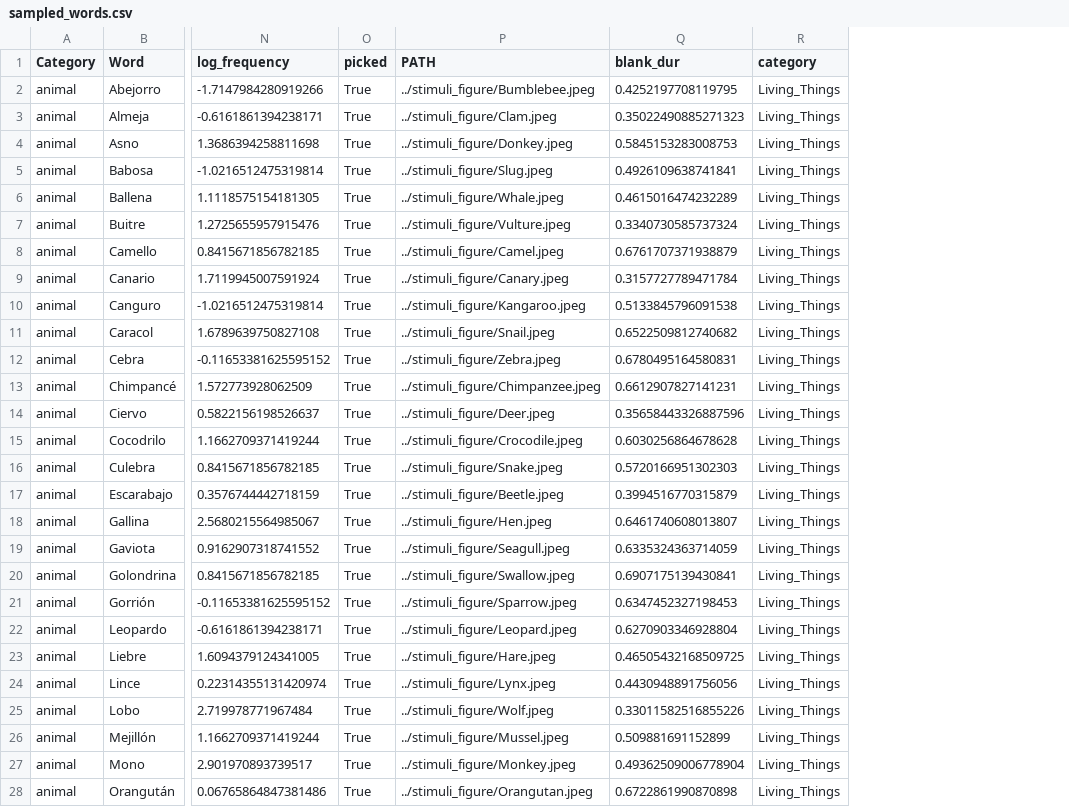
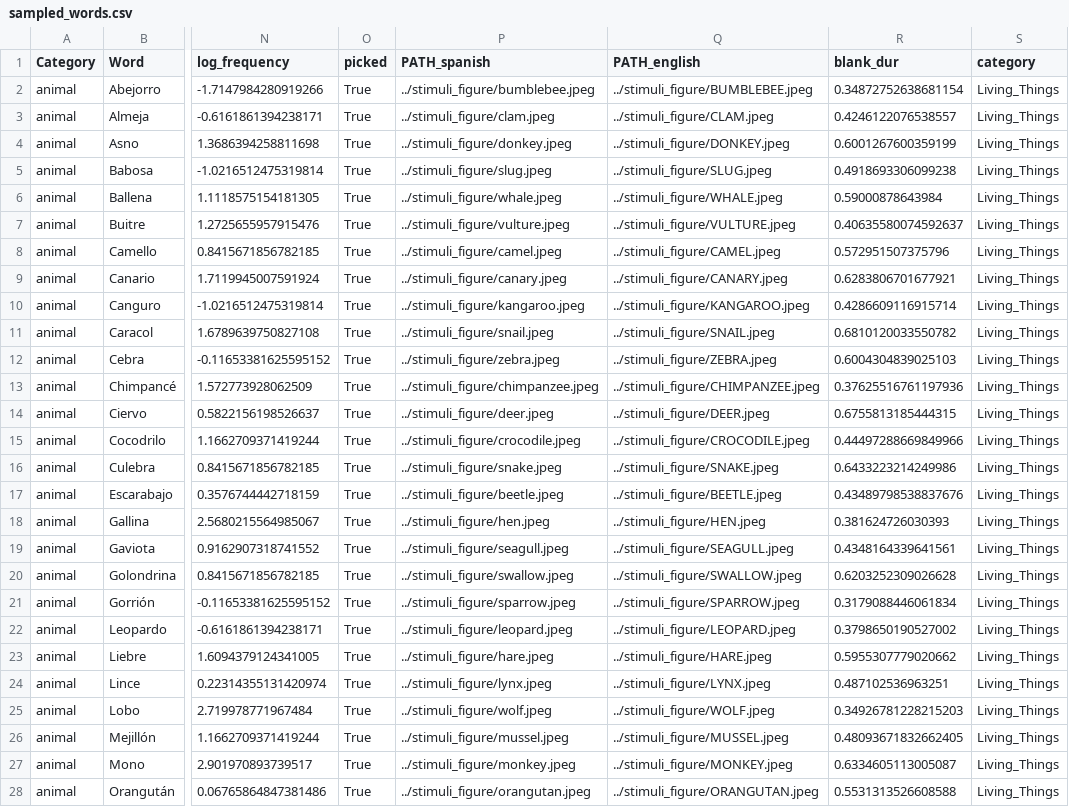
Before and after one commit to nmningmei/uncon_semantic, a CSV file: data/sampled_words.csv, drawn as a sheet; only a part is shown, gaps mark what is left out; removed rows and columns are numbered as before the commit, all else as after; the diff covers the shown part only; the diff names each change by its address in the sheet, - before the commit and + after, or states it on an @@ line.

Commit message:
Add files via upload

```diff
--- a/data/sampled_words.csv
+++ b/data/sampled_words.csv
-column P (PATH), rows 2-28: ../stimuli_figure/Bumblebee.jpeg | ../stimuli_figure/Clam.jpeg | ../stimuli_figure/Donkey.jpeg | ../stimuli_figure/Slug.jpeg | ../stimuli_figure/Whale.jpeg | ../stimuli_figure/Vulture.jpeg | ../stimuli_figure/Camel.jpeg | ../stimuli_figure/Canary.jpeg | ../stimuli_figure/Kangaroo.jpeg | ../stimuli_figure/Snail.jpeg | ../stimuli_figure/Zebra.jpeg | ../stimuli_figure/Chimpanzee.jpeg | ../stimuli_figure/Deer.jpeg | ../stimuli_figure/Crocodile.jpeg | ../stimuli_figure/Snake.jpeg | ../stimuli_figure/Beetle.jpeg | ../stimuli_figure/Hen.jpeg | ../stimuli_figure/Seagull.jpeg | ../stimuli_figure/Swallow.jpeg | ../stimuli_figure/Sparrow.jpeg | ../stimuli_figure/Leopard.jpeg | ../stimuli_figure/Hare.jpeg | ../stimuli_figure/Lynx.jpeg | ../stimuli_figure/Wolf.jpeg | ../stimuli_figure/Mussel.jpeg | ../stimuli_figure/Monkey.jpeg | ../stimuli_figure/Orangutan.jpeg
+column P (PATH_spanish), rows 2-28: ../stimuli_figure/bumblebee.jpeg | ../stimuli_figure/clam.jpeg | ../stimuli_figure/donkey.jpeg | ../stimuli_figure/slug.jpeg | ../stimuli_figure/whale.jpeg | ../stimuli_figure/vulture.jpeg | ../stimuli_figure/camel.jpeg | ../stimuli_figure/canary.jpeg | ../stimuli_figure/kangaroo.jpeg | ../stimuli_figure/snail.jpeg | ../stimuli_figure/zebra.jpeg | ../stimuli_figure/chimpanzee.jpeg | ../stimuli_figure/deer.jpeg | ../stimuli_figure/crocodile.jpeg | ../stimuli_figure/snake.jpeg | ../stimuli_figure/beetle.jpeg | ../stimuli_figure/hen.jpeg | ../stimuli_figure/seagull.jpeg | ../stimuli_figure/swallow.jpeg | ../stimuli_figure/sparrow.jpeg | ../stimuli_figure/leopard.jpeg | ../stimuli_figure/hare.jpeg | ../stimuli_figure/lynx.jpeg | ../stimuli_figure/wolf.jpeg | ../stimuli_figure/mussel.jpeg | ../stimuli_figure/monkey.jpeg | ../stimuli_figure/orangutan.jpeg
+column Q (PATH_english), rows 2-28: ../stimuli_figure/BUMBLEBEE.jpeg | ../stimuli_figure/CLAM.jpeg | ../stimuli_figure/DONKEY.jpeg | ../stimuli_figure/SLUG.jpeg | ../stimuli_figure/WHALE.jpeg | ../stimuli_figure/VULTURE.jpeg | ../stimuli_figure/CAMEL.jpeg | ../stimuli_figure/CANARY.jpeg | ../stimuli_figure/KANGAROO.jpeg | ../stimuli_figure/SNAIL.jpeg | ../stimuli_figure/ZEBRA.jpeg | ../stimuli_figure/CHIMPANZEE.jpeg | ../stimuli_figure/DEER.jpeg | ../stimuli_figure/CROCODILE.jpeg | ../stimuli_figure/SNAKE.jpeg | ../stimuli_figure/BEETLE.jpeg | ../stimuli_figure/HEN.jpeg | ../stimuli_figure/SEAGULL.jpeg | ../stimuli_figure/SWALLOW.jpeg | ../stimuli_figure/SPARROW.jpeg | ../stimuli_figure/LEOPARD.jpeg | ../stimuli_figure/HARE.jpeg | ../stimuli_figure/LYNX.jpeg | ../stimuli_figure/WOLF.jpeg | ../stimuli_figure/MUSSEL.jpeg | ../stimuli_figure/MONKEY.jpeg | ../stimuli_figure/ORANGUTAN.jpeg
-R2 (blank_dur): 0.4252197708119795
+R2 (blank_dur): 0.34872752638681154
-R3 (blank_dur): 0.35022490885271323
+R3 (blank_dur): 0.4246122076538557
-R4 (blank_dur): 0.5845153283008753
+R4 (blank_dur): 0.6001267600359199
-R5 (blank_dur): 0.4926109638741841
+R5 (blank_dur): 0.4918693306099238
-R6 (blank_dur): 0.4615016474232289
+R6 (blank_dur): 0.59000878643984
-R7 (blank_dur): 0.3340730585737324
+R7 (blank_dur): 0.40635580074592637
-R8 (blank_dur): 0.6761707371938879
+R8 (blank_dur): 0.572951507375796
-R9 (blank_dur): 0.3157727789471784
+R9 (blank_dur): 0.6283806701677921
-R10 (blank_dur): 0.5133845796091538
+R10 (blank_dur): 0.4286609116915714
-R11 (blank_dur): 0.6522509812740682
+R11 (blank_dur): 0.6810120033550782
-R12 (blank_dur): 0.6780495164580831
+R12 (blank_dur): 0.6004304839025103
-R13 (blank_dur): 0.6612907827141231
+R13 (blank_dur): 0.37625516761197936
-R14 (blank_dur): 0.35658443326887596
+R14 (blank_dur): 0.6755813185444315
-R15 (blank_dur): 0.6030256864678628
+R15 (blank_dur): 0.44497288669849966
-R16 (blank_dur): 0.5720166951302303
+R16 (blank_dur): 0.6433223214249986
-R17 (blank_dur): 0.3994516770315879
+R17 (blank_dur): 0.43489798538837676
-R18 (blank_dur): 0.6461740608013807
+R18 (blank_dur): 0.381624726030393
-R19 (blank_dur): 0.6335324363714059
+R19 (blank_dur): 0.4348164339641561
-R20 (blank_dur): 0.6907175139430841
+R20 (blank_dur): 0.6203252309026628
-R21 (blank_dur): 0.6347452327198453
+R21 (blank_dur): 0.3179088446061834
-R22 (blank_dur): 0.6270903346928804
+R22 (blank_dur): 0.3798650190527002
-R23 (blank_dur): 0.46505432168509725
+R23 (blank_dur): 0.5955307779020662
-R24 (blank_dur): 0.4430948891756056
+R24 (blank_dur): 0.487102536963251
-R25 (blank_dur): 0.33011582516855226
+R25 (blank_dur): 0.34926781228215203
-R26 (blank_dur): 0.509881691152899
+R26 (blank_dur): 0.48093671832662405
-R27 (blank_dur): 0.49362509006778904
+R27 (blank_dur): 0.6334605113005087
-R28 (blank_dur): 0.6722861990870898
+R28 (blank_dur): 0.5531313526608588
```
Also changed, not shown: 47 edited cells elsewhere in this file.
